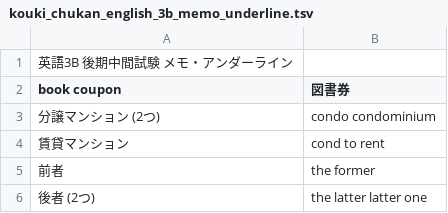
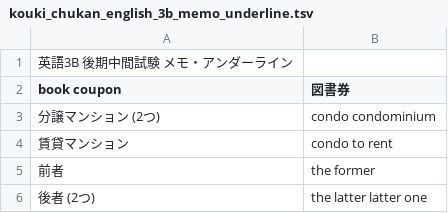
Before and after one commit to makutamoto/english-quiz, a TSV file: task_data/kouki_chukan_english_3b_memo_underline.tsv, drawn as a sheet; only a part is shown.

Commit message:
fix typo

```diff
--- a/task_data/kouki_chukan_english_3b_memo_underline.tsv
+++ b/task_data/kouki_chukan_english_3b_memo_underline.tsv
@@ -3,3 +3,3 @@ book coupon	図書券
 分譲マンション (2つ)	condo condominium
-賃貸マンション	cond to rent
+賃貸マンション	condo to rent
 前者	the former
```
